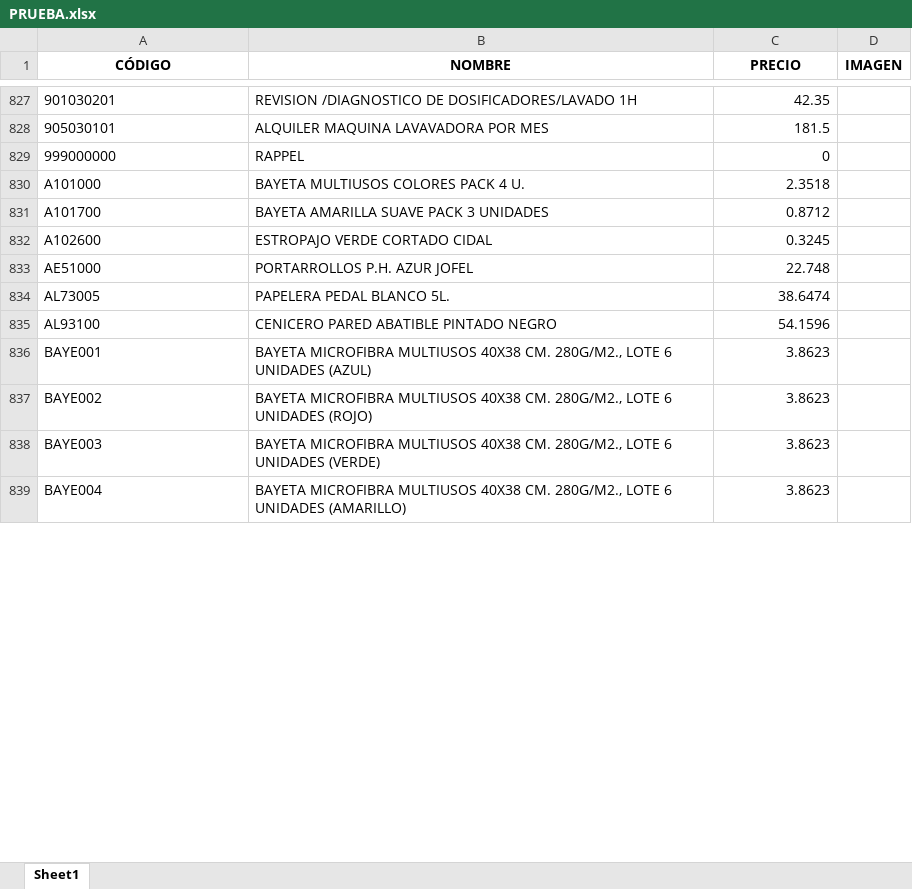
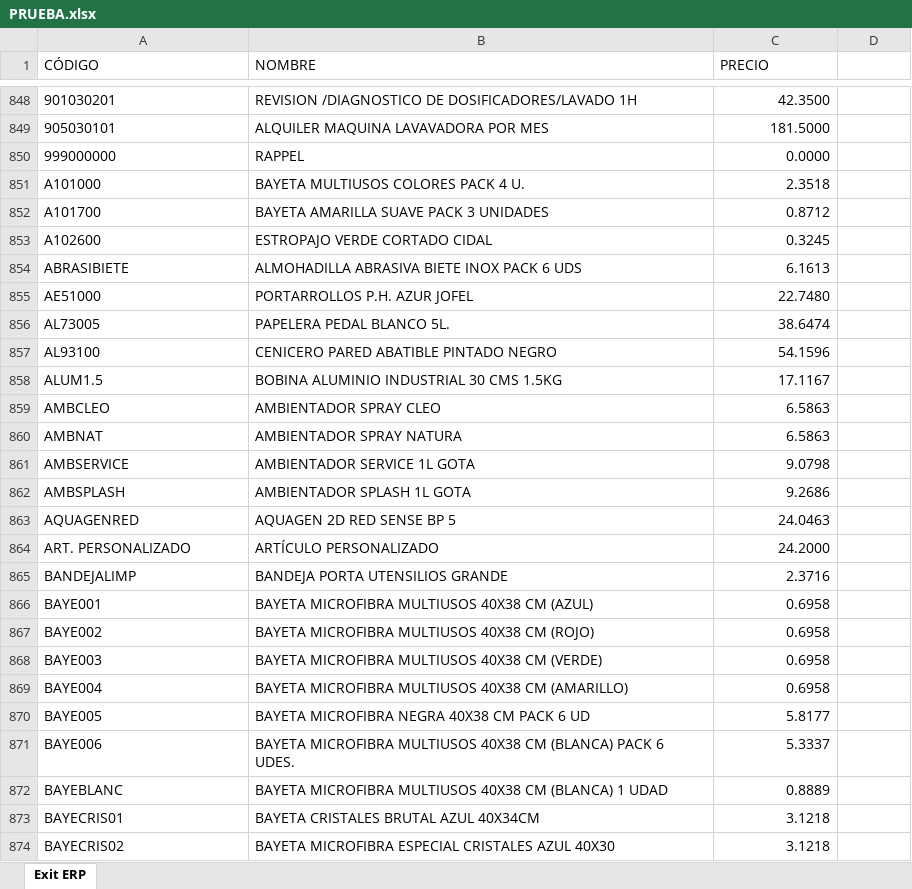
Before and after one commit to APLYTEC/catalogo-online, an Excel workbook: PRUEBA.xlsx, sheet Exit ERP, drawn as a sheet; only a part is shown, gaps mark what is left out; values as stored, in another font and other column widths than the file's, no borders; addresses are those after the commit; the diff covers the shown part only; the diff names each change by its address in the sheet, - before the commit and + after, or states it on an @@ line.

```diff
--- a/PRUEBA.xlsx (sheet Exit ERP)
+++ b/PRUEBA.xlsx (sheet Exit ERP)
-sheet tab: Sheet1
+sheet tab: Exit ERP
@@ A1:C1 bold: on → off, alignment: center → left @@
-D1: IMAGEN
+D1: (empty)
-C848 (PRECIO): 42.35
+C848 (PRECIO): 42.3500
-C849 (PRECIO): 181.5
+C849 (PRECIO): 181.5000
-C850 (PRECIO): 0
+C850 (PRECIO): 0.0000
+row 854: ABRASIBIETE | ALMOHADILLA ABRASIVA BIETE INOX PACK 6 UDS | 6.1613
-C855 (PRECIO): 22.748
+C855 (PRECIO): 22.7480
+row 858: ALUM1.5 | BOBINA ALUMINIO INDUSTRIAL 30 CMS 1.5KG | 17.1167
+row 859: AMBCLEO | AMBIENTADOR SPRAY CLEO | 6.5863
+row 860: AMBNAT | AMBIENTADOR SPRAY NATURA | 6.5863
+row 861: AMBSERVICE | AMBIENTADOR SERVICE 1L GOTA | 9.0798
+row 862: AMBSPLASH | AMBIENTADOR SPLASH 1L GOTA | 9.2686
+row 863: AQUAGENRED | AQUAGEN 2D RED SENSE BP 5 | 24.0463
+row 864: ART. PERSONALIZADO | ARTÍCULO PERSONALIZADO | 24.2000
+row 865: BANDEJALIMP | BANDEJA PORTA UTENSILIOS GRANDE | 2.3716
-B866 (NOMBRE): …MULTIUSOS 40X38 CM. 280G/M2., LOTE 6 UNIDADES (AZUL)
+B866 (NOMBRE): …MULTIUSOS 40X38 CM (AZUL)
-C866:C869 (PRECIO): 3.8623
+C866:C869 (PRECIO): 0.6958
-B867 (NOMBRE): …MULTIUSOS 40X38 CM. 280G/M2., LOTE 6 UNIDADES (ROJO)
+B867 (NOMBRE): …MULTIUSOS 40X38 CM (ROJO)
-B868 (NOMBRE): …MULTIUSOS 40X38 CM. 280G/M2., LOTE 6 UNIDADES (VERDE)
+B868 (NOMBRE): …MULTIUSOS 40X38 CM (VERDE)
-B869 (NOMBRE): …MULTIUSOS 40X38 CM. 280G/M2., LOTE 6 UNIDADES (AMARILLO)
+B869 (NOMBRE): …MULTIUSOS 40X38 CM (AMARILLO)
+row 870: BAYE005 | BAYETA MICROFIBRA NEGRA 40X38 CM PACK 6 UD | 5.8177
+row 871: BAYE006 | BAYETA MICROFIBRA MULTIUSOS 40X38 CM (BLANCA) PACK 6 UDES. | 5.3337
+row 872: BAYEBLANC | BAYETA MICROFIBRA MULTIUSOS 40X38 CM (BLANCA) 1 UDAD | 0.8889
+row 873: BAYECRIS01 | BAYETA CRISTALES BRUTAL AZUL 40X34CM | 3.1218
+row 874: BAYECRIS02 | BAYETA MICROFIBRA ESPECIAL CRISTALES AZUL 40X30 | 3.1218
```
Also changed, not shown: 166 added rows, 57 removed rows and 410 edited cells elsewhere in this sheet.
